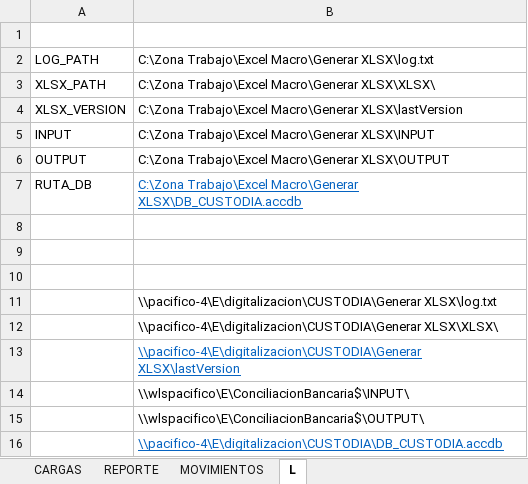
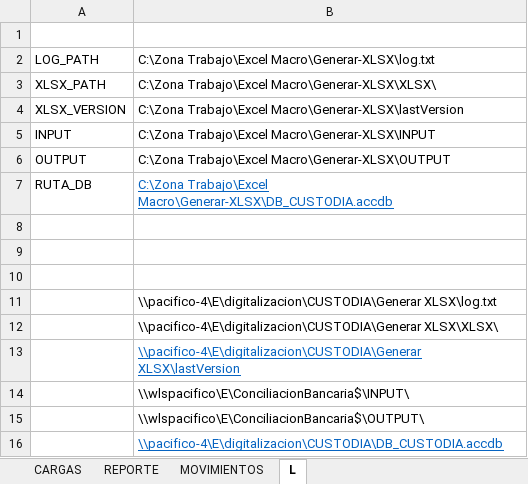
Before and after one commit to Kyouru/Generar-XLSX, an Excel workbook: Generar XLSX.xlsm, sheet L, drawn as a sheet; values as stored, in another font and other column widths than the file's, no borders; the diff names each change by its address in the sheet, - before the commit and + after, or states it on an @@ line.

```diff
--- a/Generar XLSX.xlsm (sheet L)
+++ b/Generar XLSX.xlsm (sheet L)
-B2: C:\Zona Trabajo\Excel Macro\Generar XLSX\log.txt
+B2: C:\Zona Trabajo\Excel Macro\Generar-XLSX\log.txt
-B3: C:\Zona Trabajo\Excel Macro\Generar XLSX\XLSX\
+B3: C:\Zona Trabajo\Excel Macro\Generar-XLSX\XLSX\
-B4: C:\Zona Trabajo\Excel Macro\Generar XLSX\lastVersion
+B4: C:\Zona Trabajo\Excel Macro\Generar-XLSX\lastVersion
-B5: C:\Zona Trabajo\Excel Macro\Generar XLSX\INPUT
+B5: C:\Zona Trabajo\Excel Macro\Generar-XLSX\INPUT
-B6: C:\Zona Trabajo\Excel Macro\Generar XLSX\OUTPUT
+B6: C:\Zona Trabajo\Excel Macro\Generar-XLSX\OUTPUT
-B7: C:\Zona Trabajo\Excel Macro\Generar XLSX\DB_CUSTODIA.accdb
+B7: C:\Zona Trabajo\Excel Macro\Generar-XLSX\DB_CUSTODIA.accdb
```
Also changed, not shown: sheet CARGAS, charts or pictures, 2 other files.
